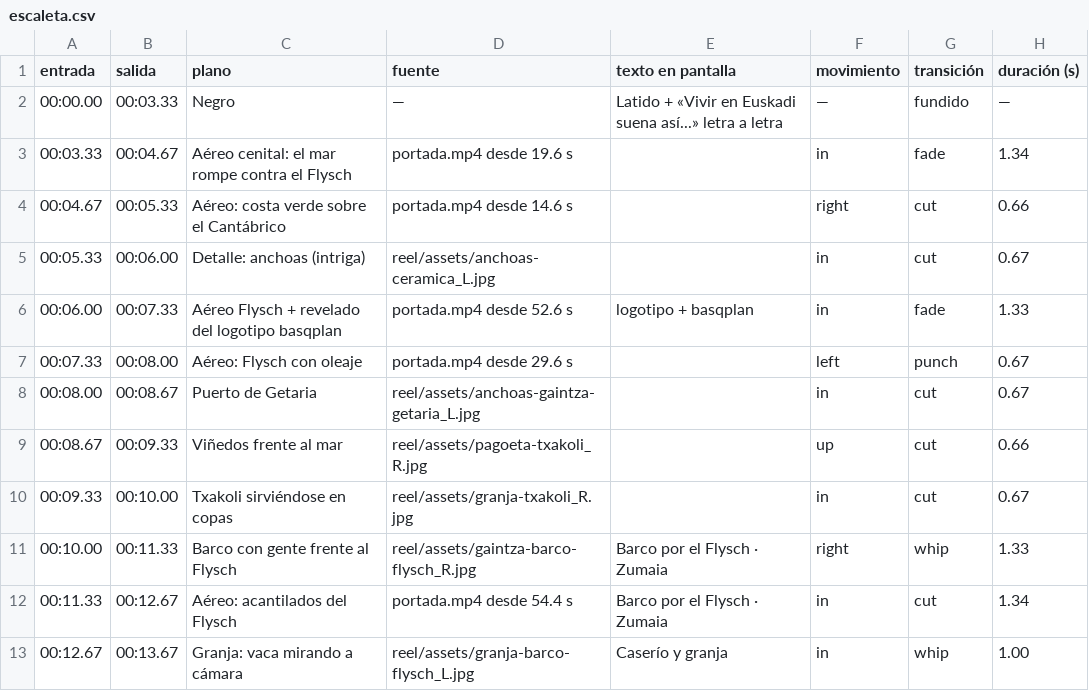
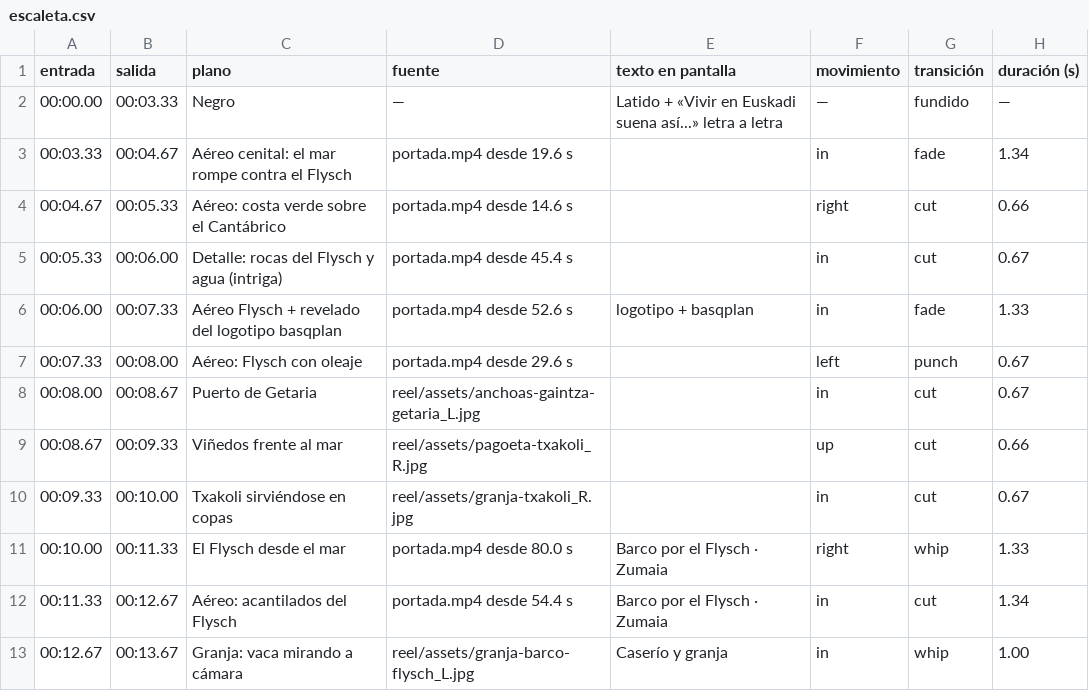
Before and after one commit to dokappcode-wq/Videos-Basqplan, a CSV file: reel/escaleta.csv, drawn as a sheet; only a part is shown.

```diff
--- a/reel/escaleta.csv
+++ b/reel/escaleta.csv
@@ -4,3 +4,3 @@ entrada,salida,plano,fuente,texto en pantalla,movimiento,transición,duración (
 00:04.67,00:05.33,Aéreo: costa verde sobre el Cantábrico,portada.mp4 desde 14.6 s,,right,cut,0.66
-00:05.33,00:06.00,Detalle: anchoas (intriga),reel/assets/anchoas-ceramica_L.jpg,,in,cut,0.67
+00:05.33,00:06.00,Detalle: rocas del Flysch y agua (intriga),portada.mp4 desde 45.4 s,,in,cut,0.67
 00:06.00,00:07.33,Aéreo Flysch + revelado del logotipo basqplan,portada.mp4 desde 52.6 s,logotipo + basqplan,in,fade,1.33
@@ -10,3 +10,3 @@ entrada,salida,plano,fuente,texto en pantalla,movimiento,transición,duración (
 00:09.33,00:10.00,Txakoli sirviéndose en copas,reel/assets/granja-txakoli_R.jpg,,in,cut,0.67
-00:10.00,00:11.33,Barco con gente frente al Flysch,reel/assets/gaintza-barco-flysch_R.jpg,Barco por el Flysch · Zumaia,right,whip,1.33
+00:10.00,00:11.33,El Flysch desde el mar,portada.mp4 desde 80.0 s,Barco por el Flysch · Zumaia,right,whip,1.33
 00:11.33,00:12.67,Aéreo: acantilados del Flysch,portada.mp4 desde 54.4 s,Barco por el Flysch · Zumaia,in,cut,1.34
```
Also changed, not shown: 5 other files.
